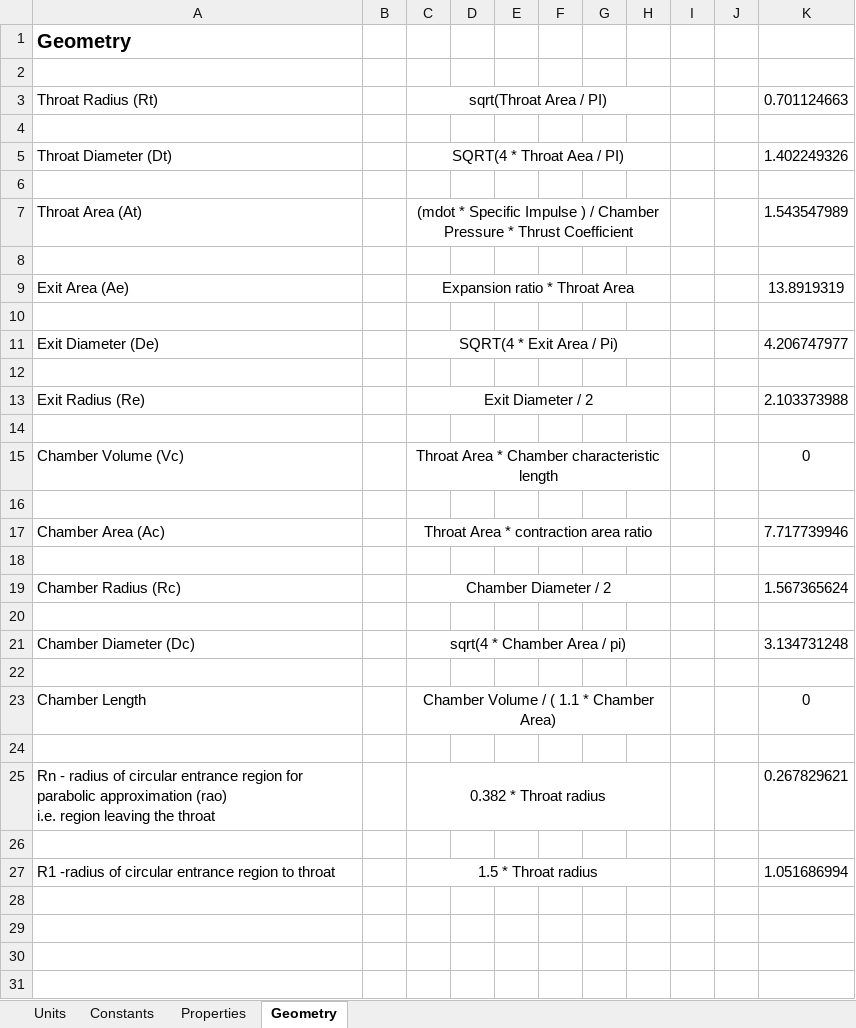
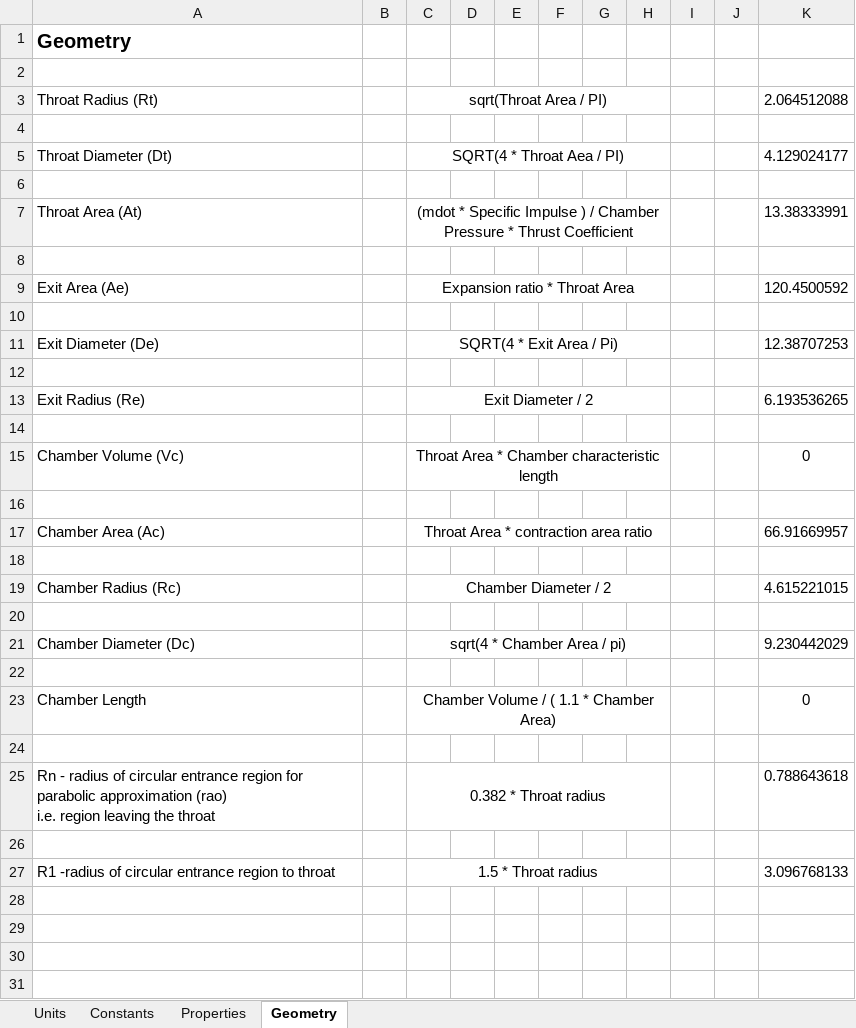
Before and after one commit to nyameaama/Converse-Engine, an Excel workbook: Nozzle-CC/Converse Engine v1.xlsx, sheet Geometry, drawn as a sheet; only a part is shown; values as stored, in another font and other column widths than the file's, no borders; the diff covers the shown part only; the diff names each change by its address in the sheet, - before the commit and + after, or states it on an @@ line.

```diff
--- a/Nozzle-CC/Converse Engine v1.xlsx (sheet Geometry)
+++ b/Nozzle-CC/Converse Engine v1.xlsx (sheet Geometry)
-K3: 0.701124663
+K3: 2.064512088
-K5: 1.402249326
+K5: 4.129024177
-K7: 1.543547989
+K7: 13.38333991
-K9: 13.8919319
+K9: 120.4500592
-K11: 4.206747977
+K11: 12.38707253
-K13: 2.103373988
+K13: 6.193536265
-K17: 7.717739946
+K17: 66.91669957
-K19: 1.567365624
+K19: 4.615221015
-K21: 3.134731248
+K21: 9.230442029
-K25: 0.267829621
+K25: 0.788643618
-K27: 1.051686994
+K27: 3.096768133
```
Also changed, not shown: 3 edited cells elsewhere in this sheet, sheet Properties, sheet Constants, charts or pictures.
